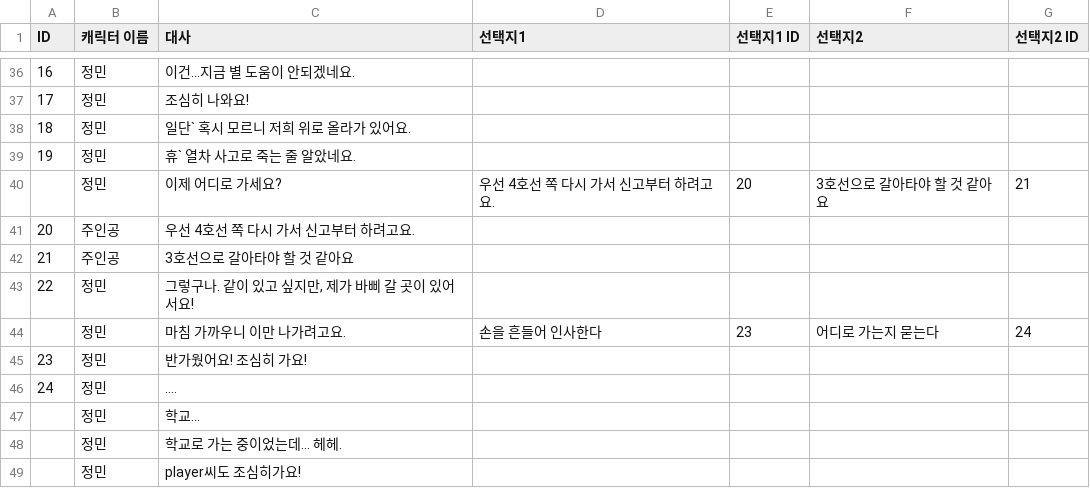
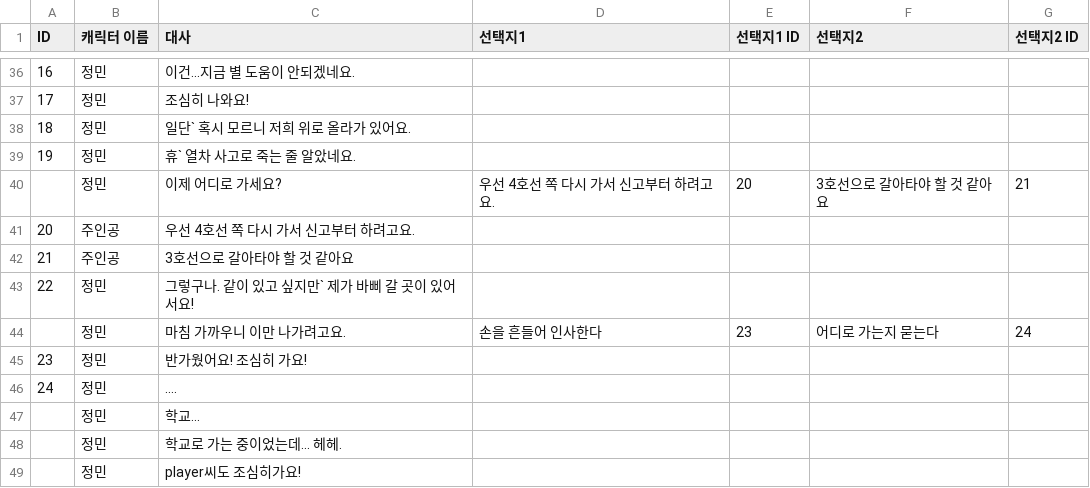
Before and after one commit to Psohyun5803/Garasani, a CSV file: Assets/Resources/Prologue2.csv, drawn as a sheet; only a part is shown, gaps mark what is left out.

```diff
--- a/Assets/Resources/Prologue2.csv
+++ b/Assets/Resources/Prologue2.csv
@@ -42,3 +42,3 @@ ID,캐릭터 이름,대사,선택지1,선택지1 ID,선택지2,선택지2 ID
 21,주인공,3호선으로 갈아타야 할 것 같아요,,,,
-22,정민,"그렇구나. 같이 있고 싶지만, 제가 바삐 갈 곳이 있어서요! ",,,,
+22,정민,그렇구나. 같이 있고 싶지만` 제가 바삐 갈 곳이 있어서요! ,,,,
 ,정민,마침 가까우니 이만 나가려고요.,손을 흔들어 인사한다,23,어디로 가는지 묻는다,24
```
Also changed, not shown: 17 other files.
